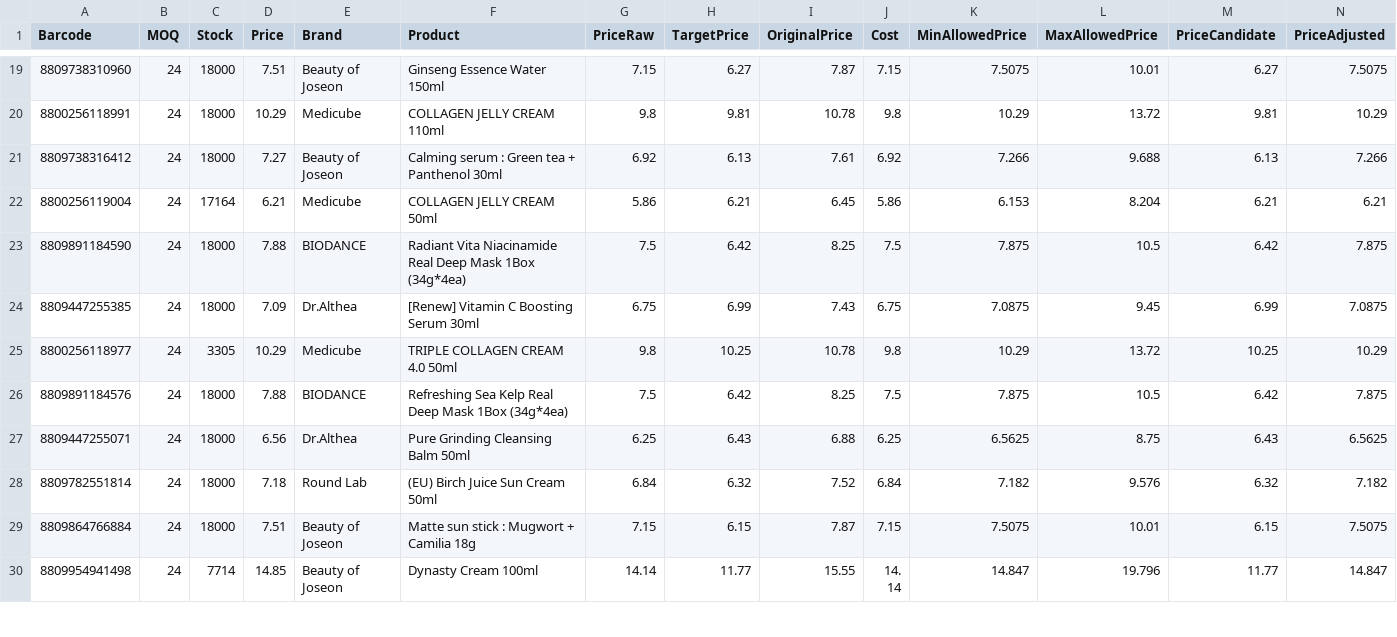
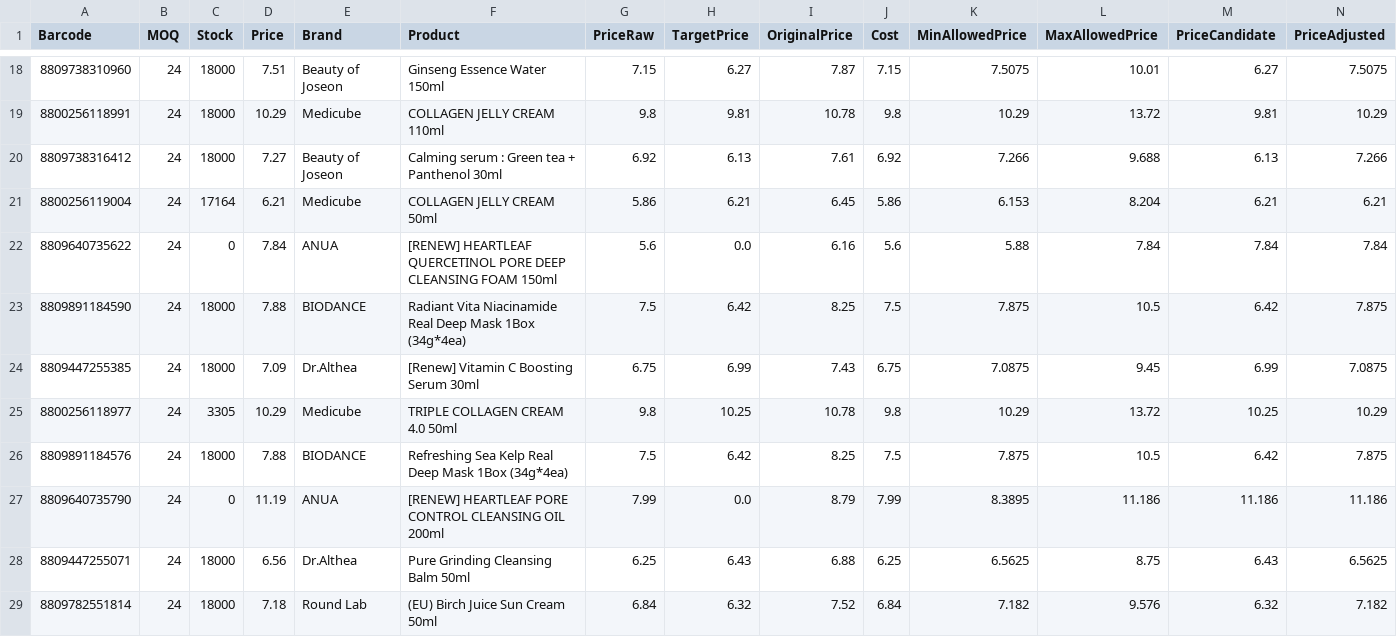
Before and after one commit to AmazingEli01/stocklist_sk, a CSV file: result.csv, drawn as a sheet; only a part is shown, gaps mark what is left out; the shorter side is filled out with more unchanged rows; rows hold the shown columns only; the diff covers the shown part only; the diff names each change by its address in the sheet, - before the commit and + after, or states it on an @@ line.

Commit message:
Update result.csv 2025-12-05 11:06:24

```diff
--- a/result.csv
+++ b/result.csv
+row 22: 8809640735622 | 24 | 0 | 7.84 | ANUA | [RENEW] HEARTLEAF QUERCETINOL PORE DEEP CLEANSING FOAM 150ml | 5.6 | 0.0 | 6.16 | 5.6 | 5.88 | 7.84 | 7.84 | 7.84
+row 27: 8809640735790 | 24 | 0 | 11.19 | ANUA | [RENEW] HEARTLEAF PORE CONTROL CLEANSING OIL 200ml | 7.99 | 0.0 | 8.79 | 7.99 | 8.3895 | 11.186 | 11.186 | 11.186
```
Also changed, not shown: 3 added rows, 4 removed rows and 15 edited cells elsewhere in this file.
